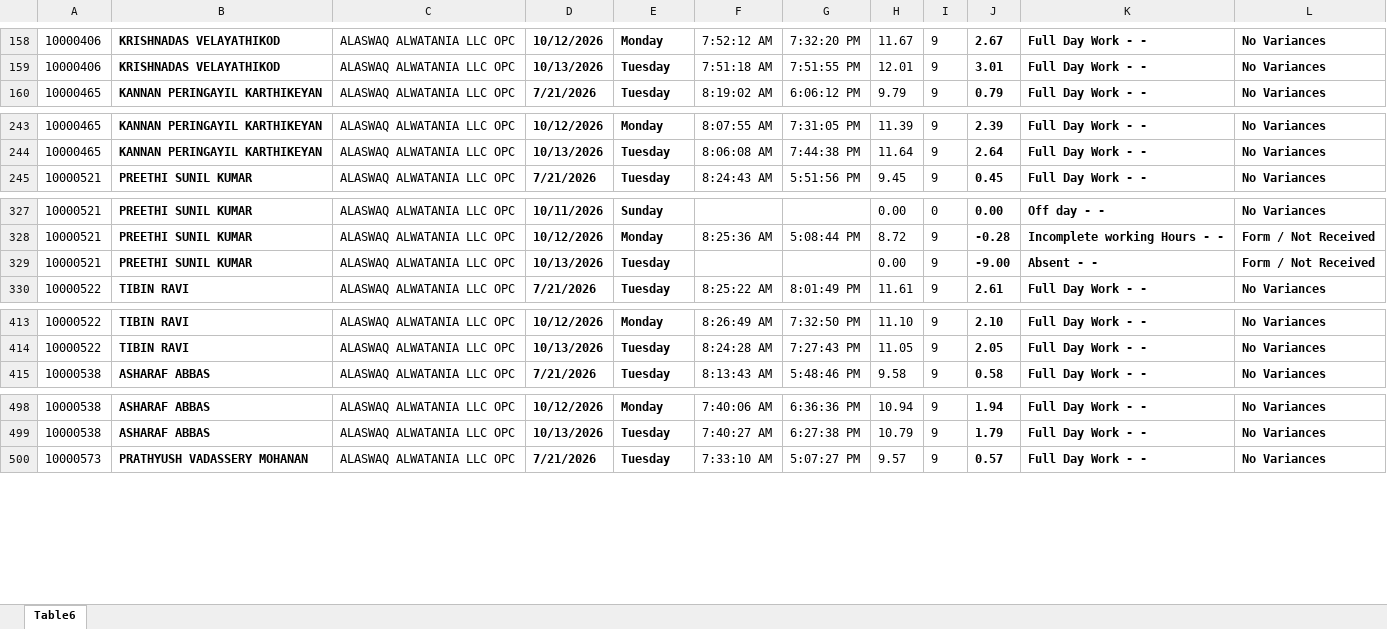
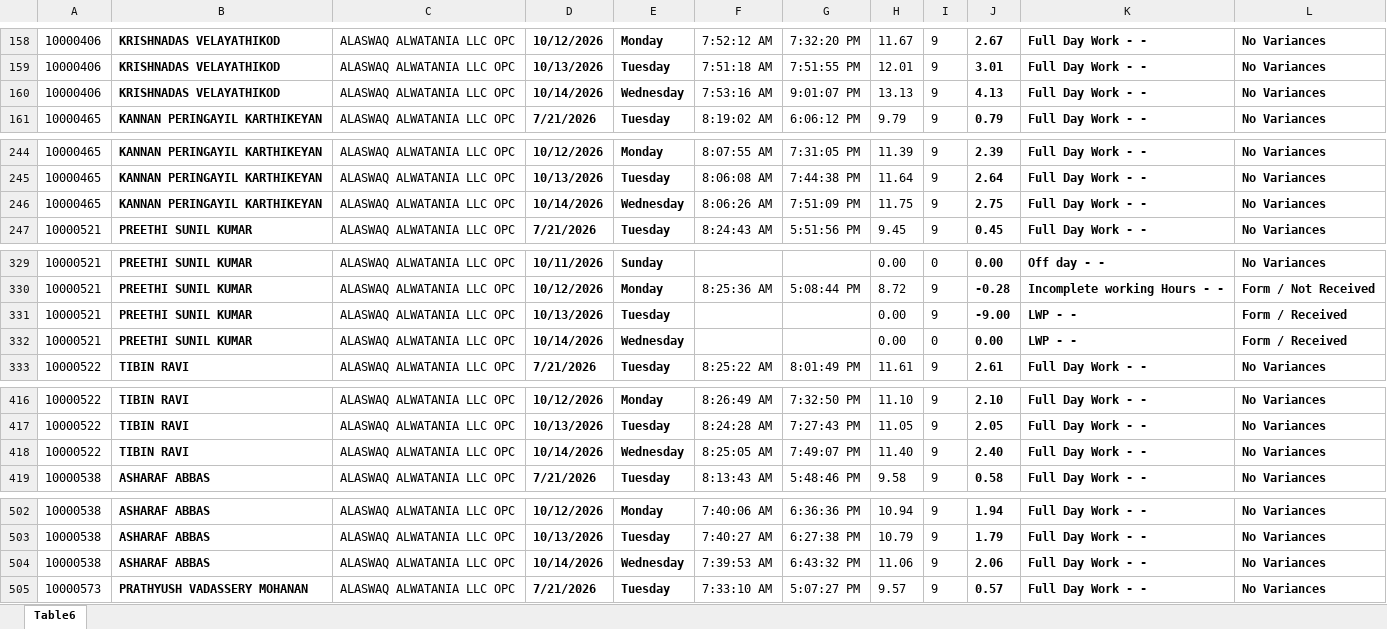
Before and after one commit to p-gghl/attendance, an Excel workbook: Attendance_Report_GGHL.xlsx, sheet Table6, drawn as a sheet; only a part is shown, gaps mark what is left out; values as stored, in another font and other column widths than the file's, no borders; charts and pictures and conditional formats and table styles not drawn; addresses are those after the commit; the diff covers the shown part only; the diff names each change by its address in the sheet, - before the commit and + after, or states it on an @@ line.

Commit message:
Add files via upload

```diff
--- a/Attendance_Report_GGHL.xlsx (sheet Table6)
+++ b/Attendance_Report_GGHL.xlsx (sheet Table6)
+row 160: 10000406 | KRISHNADAS VELAYATHIKOD | ALASWAQ ALWATANIA LLC OPC | 10/14/2026 | Wednesday | 7:53:16 AM | 9:01:07 PM | 13.13 | 9 | 4.13 | Full Day Work - - | No Variances
+row 246: 10000465 | KANNAN PERINGAYIL KARTHIKEYAN | ALASWAQ ALWATANIA LLC OPC | 10/14/2026 | Wednesday | 8:06:26 AM | 7:51:09 PM | 11.75 | 9 | 2.75 | Full Day Work - - | No Variances
-K331: Absent - -
+K331: LWP - -
-L331: Form / Not Received
+L331: Form / Received
+row 332: 10000521 | PREETHI SUNIL KUMAR | ALASWAQ ALWATANIA LLC OPC | 10/14/2026 | Wednesday |  |  | 0.00 | 0 | 0.00 | LWP - - | Form / Received
+row 418: 10000522 | TIBIN RAVI | ALASWAQ ALWATANIA LLC OPC | 10/14/2026 | Wednesday | 8:25:05 AM | 7:49:07 PM | 11.40 | 9 | 2.40 | Full Day Work - - | No Variances
+row 504: 10000538 | ASHARAF ABBAS | ALASWAQ ALWATANIA LLC OPC | 10/14/2026 | Wednesday | 7:39:53 AM | 6:43:32 PM | 11.06 | 9 | 2.06 | Full Day Work - - | No Variances
```
Also changed, not shown: 88 added rows elsewhere in this sheet.
